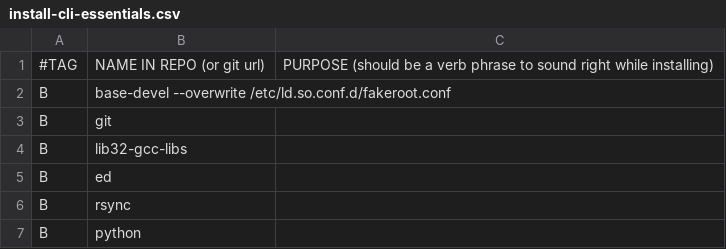
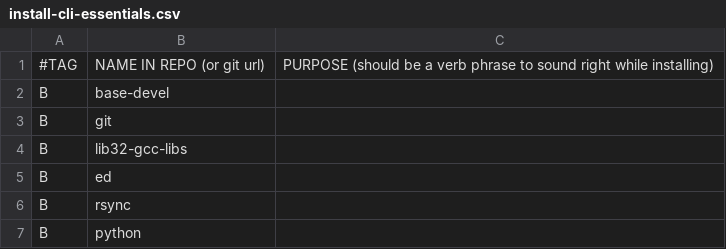
Before and after one commit to TheJoeSchr/archlinux, a CSV file: install-cli-essentials.csv, drawn as a sheet; only a part is shown.

Commit message:
fix base-devel

```diff
--- a/install-cli-essentials.csv
+++ b/install-cli-essentials.csv
@@ -1,3 +1,3 @@
 #TAG,NAME IN REPO (or git url),PURPOSE (should be a verb phrase to sound right while installing)
-B,"base-devel --overwrite /etc/ld.so.conf.d/fakeroot.conf"
+B,base-devel
 B,git
```
